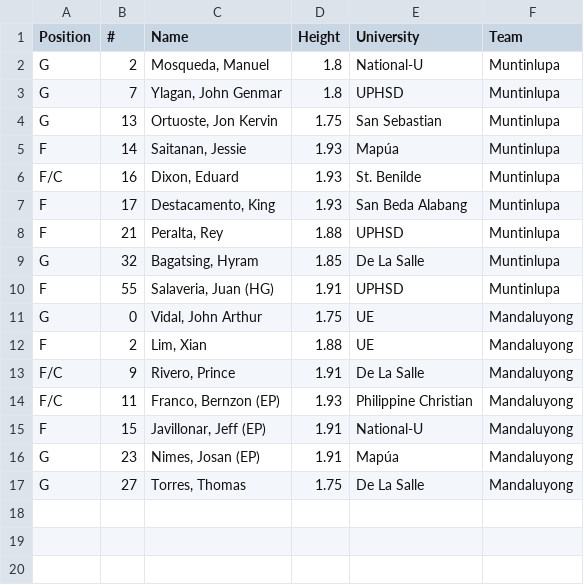
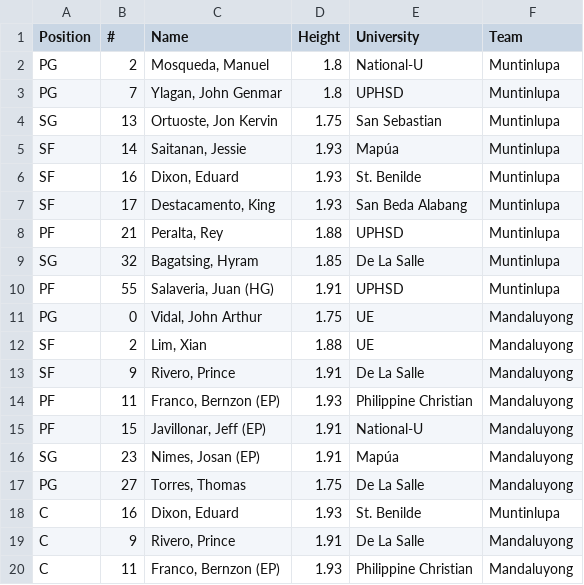
Before and after one commit to tlvvecino/coursera-ds100-week4-assignment, a CSV file: ds-coursera data.csv, drawn as a sheet.

Commit message:
Add files via upload

```diff
--- a/ds-coursera data.csv
+++ b/ds-coursera data.csv
@@ -1,17 +1,20 @@
 Position,#,Name,Height,University,Team
-G,2,"Mosqueda, Manuel",1.8,National-U,Muntinlupa
-G,7,"Ylagan, John Genmar",1.8,UPHSD,Muntinlupa
-G,13,"Ortuoste, Jon Kervin",1.75,San Sebastian,Muntinlupa
-F,14,"Saitanan, Jessie",1.93,Mapúa,Muntinlupa
-F/C,16,"Dixon, Eduard",1.93,St. Benilde,Muntinlupa
-F,17,"Destacamento, King",1.93,San Beda Alabang,Muntinlupa
-F,21,"Peralta, Rey",1.88,UPHSD,Muntinlupa
-G,32,"Bagatsing, Hyram",1.85,De La Salle,Muntinlupa
-F,55,"Salaveria, Juan (HG)",1.91,UPHSD,Muntinlupa
-G,0,"Vidal, John Arthur",1.75,UE,Mandaluyong
-F,2,"Lim, Xian",1.88,UE,Mandaluyong
-F/C,9,"Rivero, Prince",1.91,De La Salle,Mandaluyong
-F/C,11,"Franco, Bernzon (EP)",1.93,Philippine Christian,Mandaluyong
-F,15,"Javillonar, Jeff (EP)",1.91,National-U,Mandaluyong
-G,23,"Nimes, Josan (EP)",1.91,Mapúa,Mandaluyong
-G,27,"Torres, Thomas ",1.75,De La Salle,Mandaluyong
+PG,2,"Mosqueda, Manuel",1.8,National-U,Muntinlupa
+PG,7,"Ylagan, John Genmar",1.8,UPHSD,Muntinlupa
+SG,13,"Ortuoste, Jon Kervin",1.75,San Sebastian,Muntinlupa
+SF,14,"Saitanan, Jessie",1.93,Mapúa,Muntinlupa
+SF,16,"Dixon, Eduard",1.93,St. Benilde,Muntinlupa
+SF,17,"Destacamento, King",1.93,San Beda Alabang,Muntinlupa
+PF,21,"Peralta, Rey",1.88,UPHSD,Muntinlupa
+SG,32,"Bagatsing, Hyram",1.85,De La Salle,Muntinlupa
+PF,55,"Salaveria, Juan (HG)",1.91,UPHSD,Muntinlupa
+PG,0,"Vidal, John Arthur",1.75,UE,Mandaluyong
+SF,2,"Lim, Xian",1.88,UE,Mandaluyong
+SF,9,"Rivero, Prince",1.91,De La Salle,Mandaluyong
+PF,11,"Franco, Bernzon (EP)",1.93,Philippine Christian,Mandaluyong
+PF,15,"Javillonar, Jeff (EP)",1.91,National-U,Mandaluyong
+SG,23,"Nimes, Josan (EP)",1.91,Mapúa,Mandaluyong
+PG,27,"Torres, Thomas ",1.75,De La Salle,Mandaluyong
+C,16,"Dixon, Eduard",1.93,St. Benilde,Muntinlupa
+C,9,"Rivero, Prince",1.91,De La Salle,Mandaluyong
+C,11,"Franco, Bernzon (EP)",1.93,Philippine Christian,Mandaluyong
```
